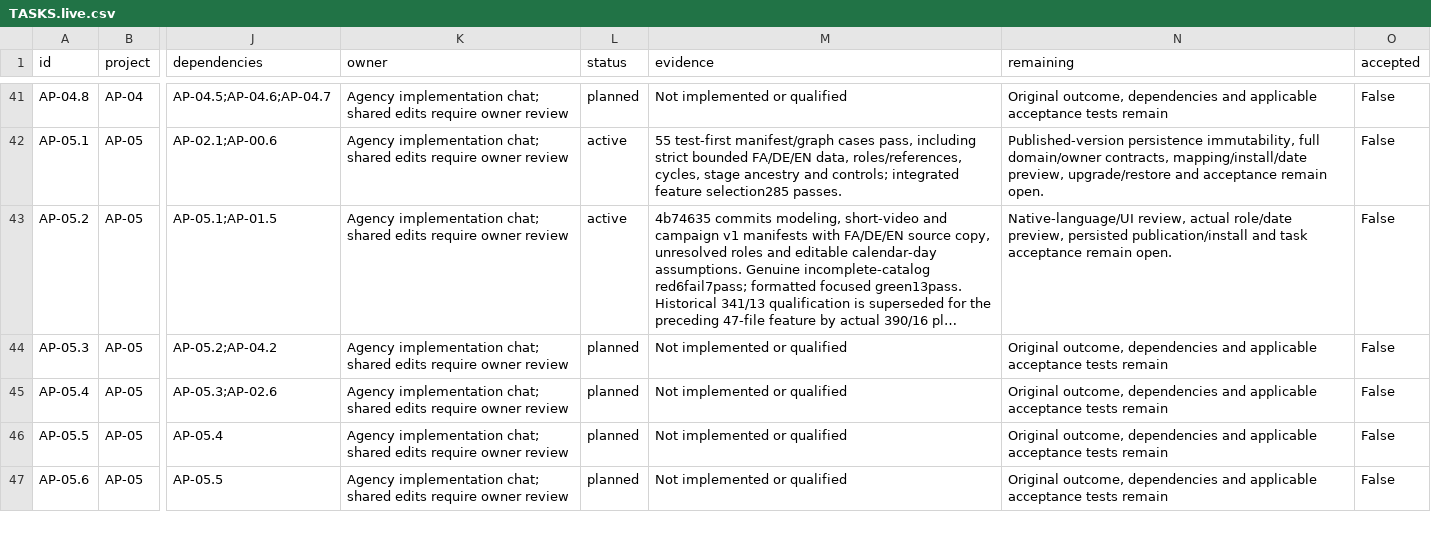
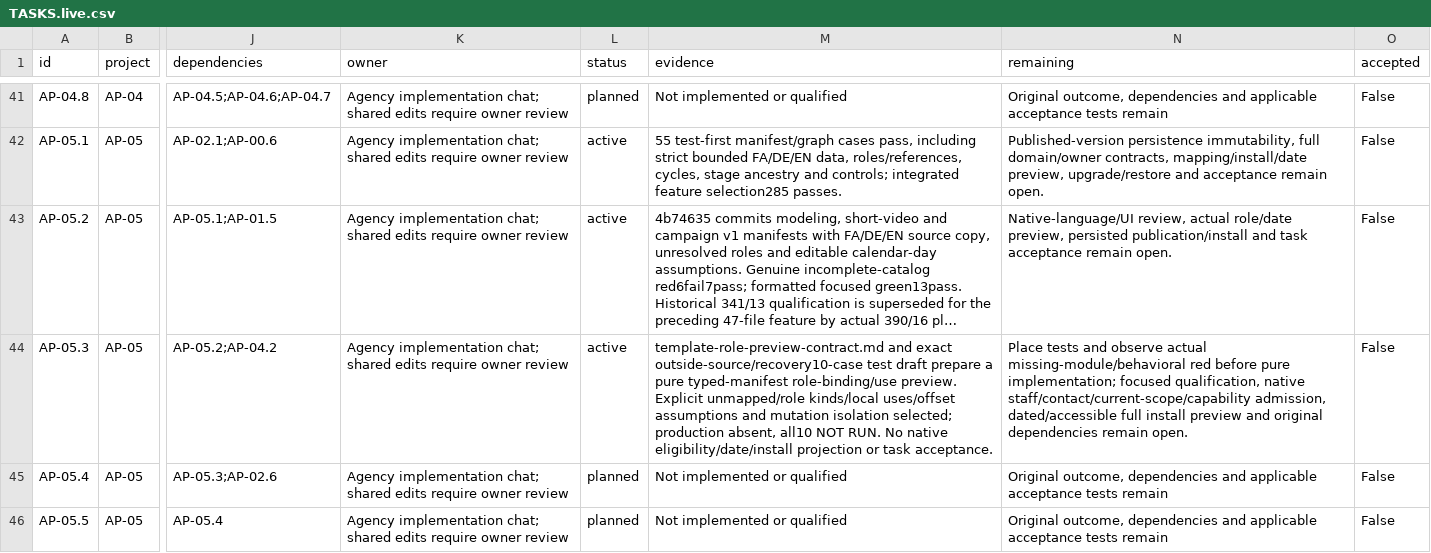
Before and after one commit to KhademOHAli1/warpdrive, a CSV file: docs/agency-projects/TASKS.live.csv, drawn as a sheet; only a part is shown, gaps mark what is left out; the shorter side is filled out with more unchanged rows; long unchanged cells end in …; the diff names each change by its address in the sheet, - before the commit and + after, or states it on an @@ line.

Commit message:
docs(agency): prepare template role preview tests

```diff
--- a/docs/agency-projects/TASKS.live.csv
+++ b/docs/agency-projects/TASKS.live.csv
-L44 (status): planned
+L44 (status): active
-M44 (evidence): Not implemented or qualified
+M44 (evidence): template-role-preview-contract.md and exact outside-source/recovery10-case test draft prepare a pure typed-manifest role-binding/use preview. Explicit unmapped/role kinds/local uses/offset assumptions and mutation isolation selected; production absent, all10 NOT RUN. No native eligibility/date/install projection or task acceptance.
-N44 (remaining): Original outcome, dependencies and applicable acceptance tests remain
+N44 (remaining): Place tests and observe actual missing-module/behavioral red before pure implementation; focused qualification, native staff/contact/current-scope/capability admission, dated/accessible full install preview and original dependencies remain open.
```
Also changed, not shown: 5 other files.
